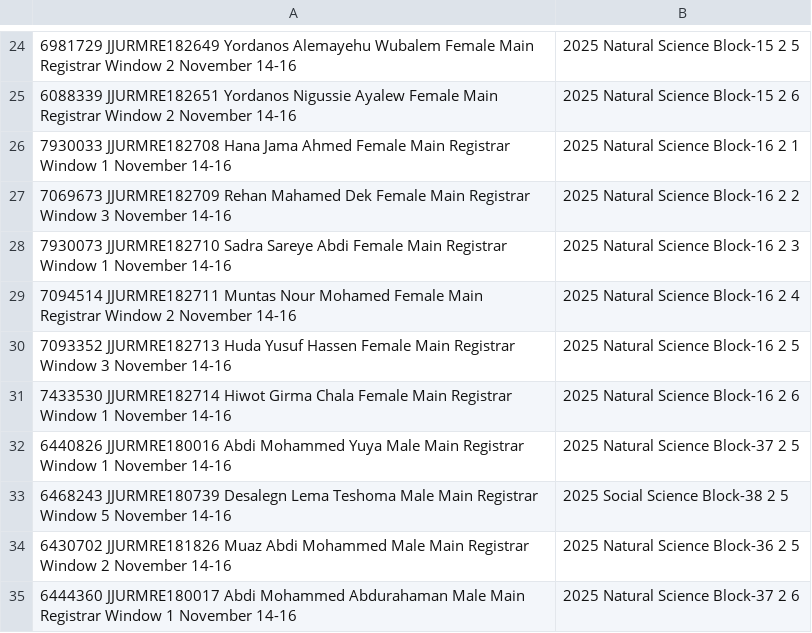
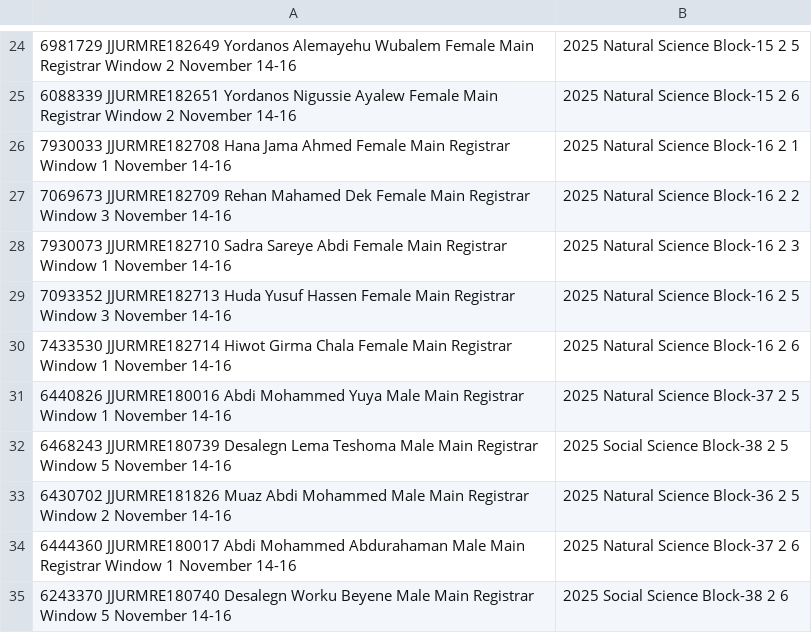
Before and after one commit to jjuregistrar/Remedial_Registration_Placement, a CSV file: data.csv, drawn as a sheet; only a part is shown, gaps mark what is left out; the shorter side is filled out with more unchanged rows; the diff names each change by its address in the sheet, - before the commit and + after, or states it on an @@ line.

Commit message:
Update data.csv

```diff
--- a/data.csv
+++ b/data.csv
-row 29: 7094514 JJURMRE182711 Muntas Nour Mohamed Female Main Registrar Window 2 November 14-16 | 2025 Natural Science Block-16 2 4
```
